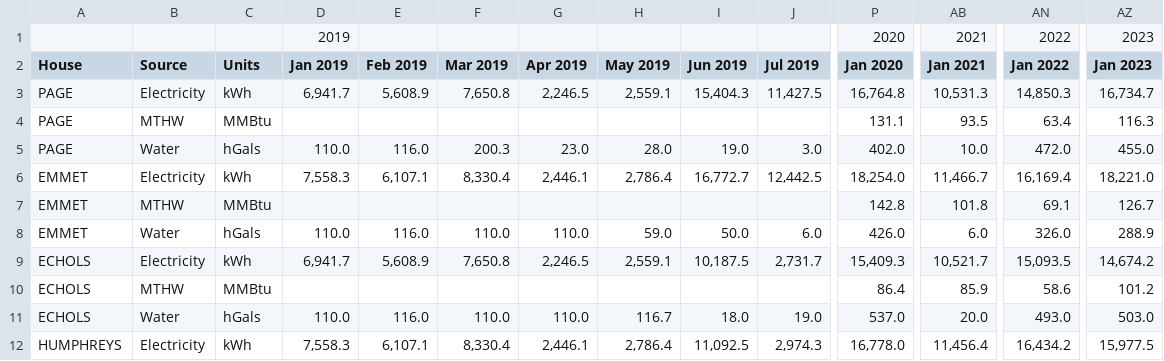
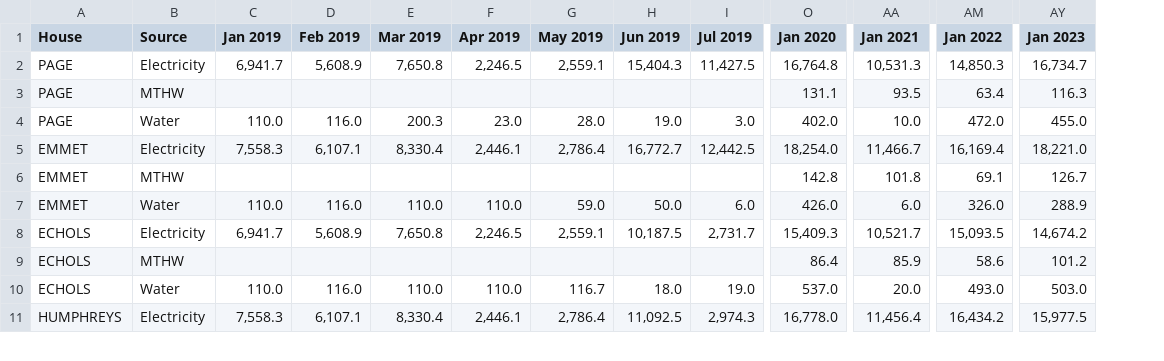
Before and after one commit to galitz-matt/hoya-hacks, a CSV file: firstyearhousing_monthy.csv, drawn as a sheet; only a part is shown, gaps mark what is left out; removed rows and columns are numbered as before the commit, all else as after; rows hold the shown columns only; the diff names each change by its address in the sheet, - before the commit and + after, or states it on an @@ line.

Commit message:
formatted

```diff
--- a/firstyearhousing_monthy.csv
+++ b/firstyearhousing_monthy.csv
-column C (Units), rows 3-12: kWh | MMBtu | hGals | kWh | MMBtu | hGals | kWh | MMBtu | hGals | kWh
-row 1:  |  |  | 2019 |  |  |  |  |  |  | 2020 | 2021 | 2022 | 2023
```
